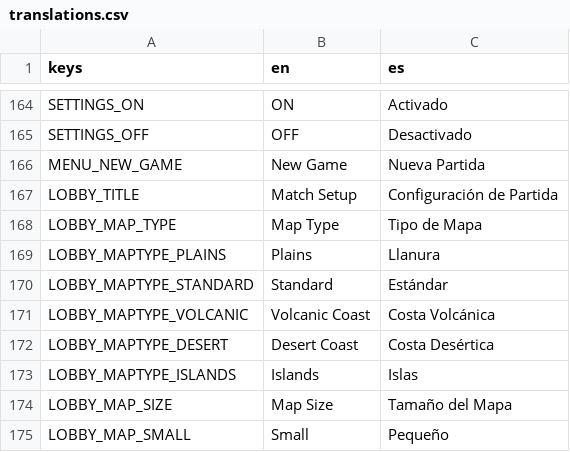
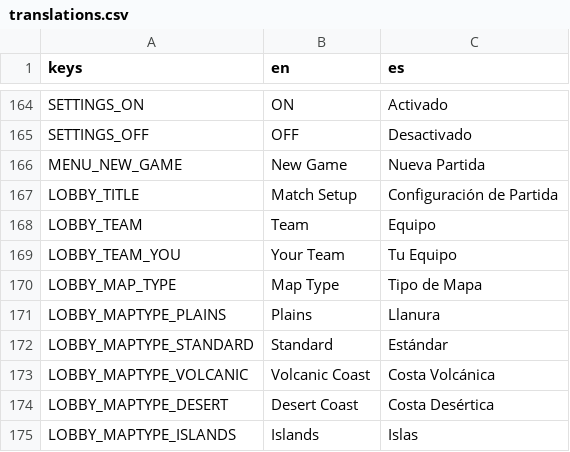
Before and after one commit to enrimr/rts-game-godot, a CSV file: project/assets/translations/translations.csv, drawn as a sheet; only a part is shown, gaps mark what is left out; the shorter side is filled out with more unchanged rows; the diff names each change by its address in the sheet, - before the commit and + after, or states it on an @@ line.

```diff
--- a/project/assets/translations/translations.csv
+++ b/project/assets/translations/translations.csv
+row 168: LOBBY_TEAM | Team | Equipo
+row 169: LOBBY_TEAM_YOU | Your Team | Tu Equipo
```
Also changed, not shown: 16 other files.
